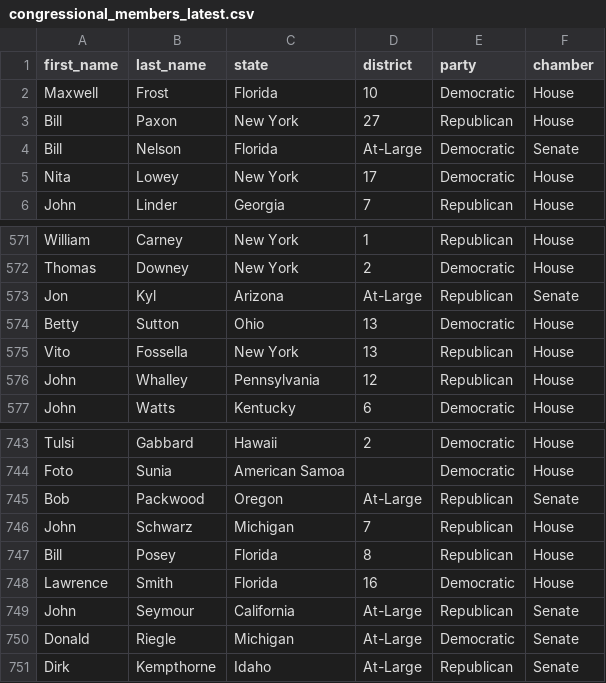
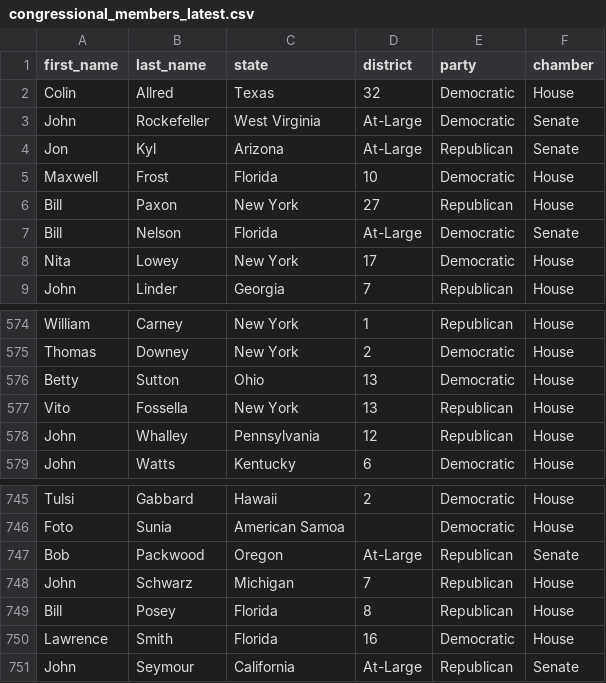
Before and after one commit to snevlelevoy/congressional-members-tracker, a CSV file: data/congressional_members_latest.csv, drawn as a sheet; only a part is shown, gaps mark what is left out.

```diff
--- a/data/congressional_members_latest.csv
+++ b/data/congressional_members_latest.csv
@@ -1,2 +1,5 @@
 first_name,last_name,state,district,party,chamber
+Colin,Allred,Texas,32,Democratic,House
+John,Rockefeller,West Virginia,At-Large,Democratic,Senate
+Jon,Kyl,Arizona,At-Large,Republican,Senate
 Maxwell,Frost,Florida,10,Democratic,House
@@ -572,3 +575,2 @@ William,Carney,New York,1,Republican,House
 Thomas,Downey,New York,2,Democratic,House
-Jon,Kyl,Arizona,At-Large,Republican,Senate
 Betty,Sutton,Ohio,13,Democratic,House
@@ -749,3 +751 @@ Lawrence,Smith,Florida,16,Democratic,House
 John,Seymour,California,At-Large,Republican,Senate
-Donald,Riegle,Michigan,At-Large,Democratic,Senate
-Dirk,Kempthorne,Idaho,At-Large,Republican,Senate
```
Also changed, not shown: 3 other files.
